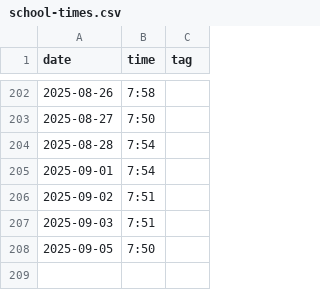
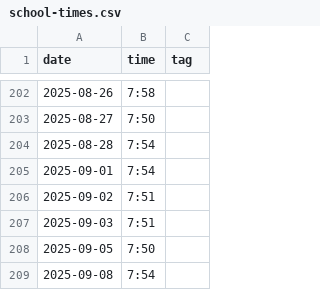
Before and after one commit to defgsus/kindergarten-times, a CSV file: school-times.csv, drawn as a sheet; only a part is shown, gaps mark what is left out.

Commit message:
i think, summer is over.. brrhhh

```diff
--- a/school-times.csv
+++ b/school-times.csv
@@ -208 +208,2 @@ date,time,tag
 2025-09-05,7:50
+2025-09-08,7:54
```
